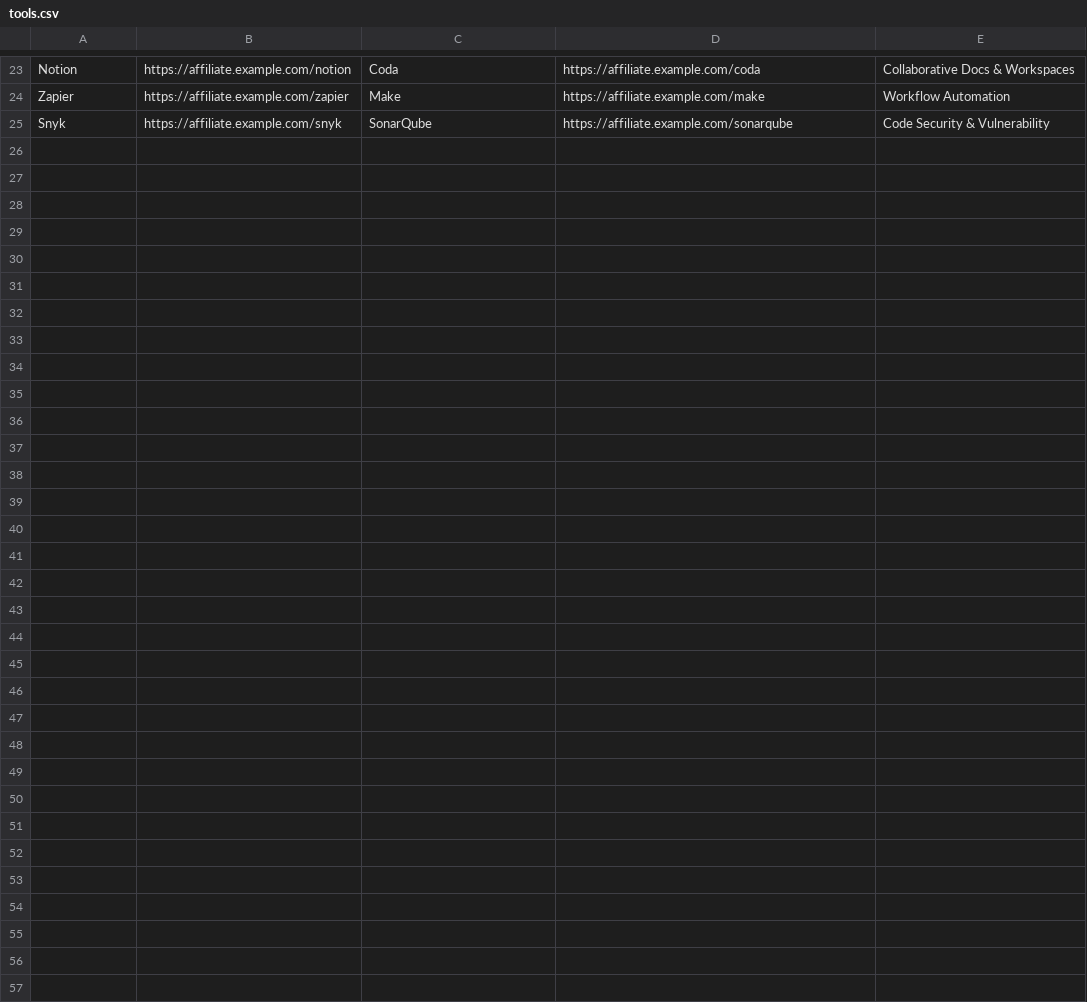
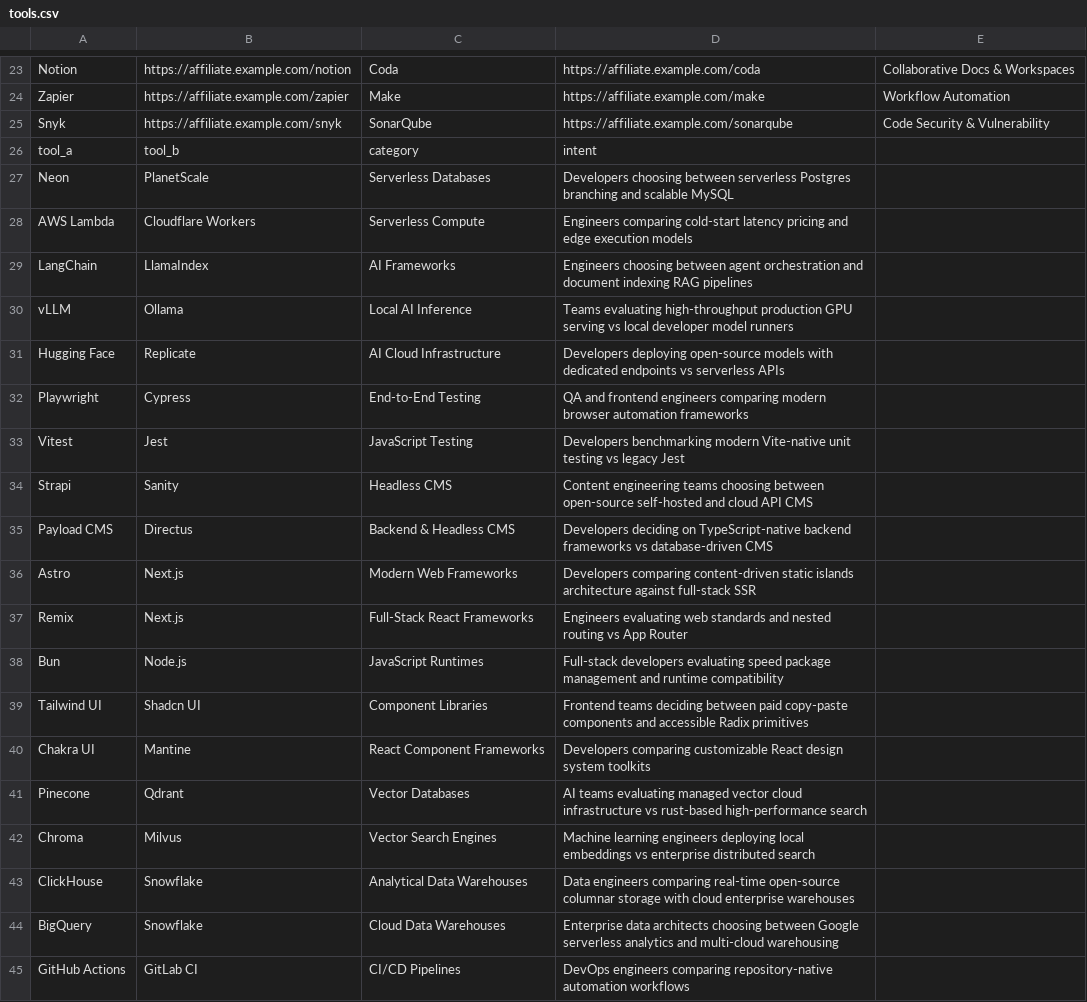
Before and after one commit to manan-2754/StackVersus, a CSV file: tools.csv, drawn as a sheet; only a part is shown, gaps mark what is left out; the diff covers the shown part only.

Commit message:
Scale comparison catalog to 60+ pages with multi-agent pipeline

```diff
--- a/tools.csv
+++ b/tools.csv
@@ -25 +25,21 @@ Zapier,https://affiliate.example.com/zapier,Make,https://affiliate.example.com/m
 Snyk,https://affiliate.example.com/snyk,SonarQube,https://affiliate.example.com/sonarqube,Code Security & Vulnerability
+tool_a,tool_b,category,intent
+Neon,PlanetScale,Serverless Databases,Developers choosing between serverless Postgres branching and scalable MySQL
+AWS Lambda,Cloudflare Workers,Serverless Compute,Engineers comparing cold-start latency pricing and edge execution models
+LangChain,LlamaIndex,AI Frameworks,Engineers choosing between agent orchestration and document indexing RAG pipelines
+vLLM,Ollama,Local AI Inference,Teams evaluating high-throughput production GPU serving vs local developer model runners
+Hugging Face,Replicate,AI Cloud Infrastructure,Developers deploying open-source models with dedicated endpoints vs serverless APIs
+Playwright,Cypress,End-to-End Testing,QA and frontend engineers comparing modern browser automation frameworks
+Vitest,Jest,JavaScript Testing,Developers benchmarking modern Vite-native unit testing vs legacy Jest
+Strapi,Sanity,Headless CMS,Content engineering teams choosing between open-source self-hosted and cloud API CMS
+Payload CMS,Directus,Backend & Headless CMS,Developers deciding on TypeScript-native backend frameworks vs database-driven CMS
+Astro,Next.js,Modern Web Frameworks,Developers comparing content-driven static islands architecture against full-stack SSR
+Remix,Next.js,Full-Stack React Frameworks,Engineers evaluating web standards and nested routing vs App Router
+Bun,Node.js,JavaScript Runtimes,Full-stack developers evaluating speed package management and runtime compatibility
+Tailwind UI,Shadcn UI,Component Libraries,Frontend teams deciding between paid copy-paste components and accessible Radix primitives
+Chakra UI,Mantine,React Component Frameworks,Developers comparing customizable React design system toolkits
+Pinecone,Qdrant,Vector Databases,AI teams evaluating managed vector cloud infrastructure vs rust-based high-performance search
+Chroma,Milvus,Vector Search Engines,Machine learning engineers deploying local embeddings vs enterprise distributed search
+ClickHouse,Snowflake,Analytical Data Warehouses,Data engineers comparing real-time open-source columnar storage with cloud enterprise warehouses
+BigQuery,Snowflake,Cloud Data Warehouses,Enterprise data architects choosing between Google serverless analytics and multi-cloud warehousing
+GitHub Actions,GitLab CI,CI/CD Pipelines,DevOps engineers comparing repository-native automation workflows
```
Also changed, not shown: 16 added rows elsewhere in this file, 36 other files.
